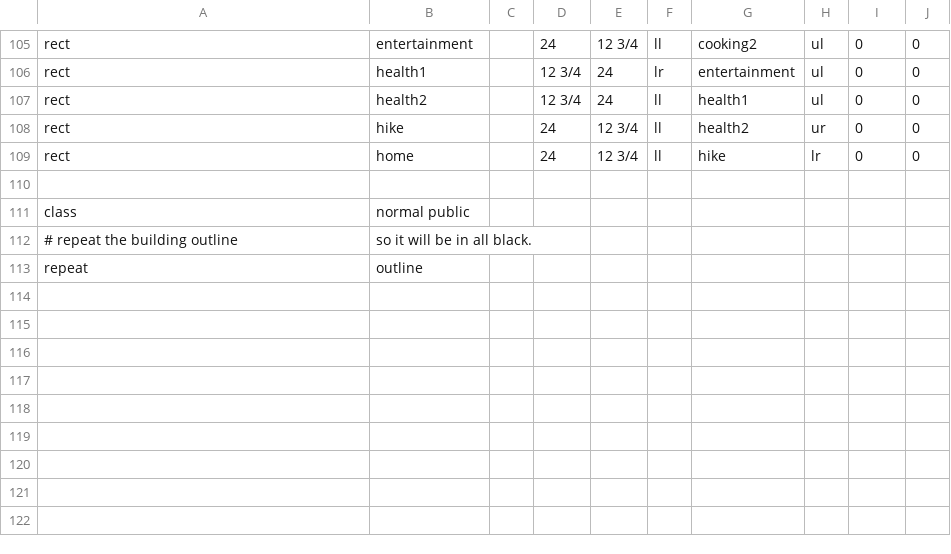
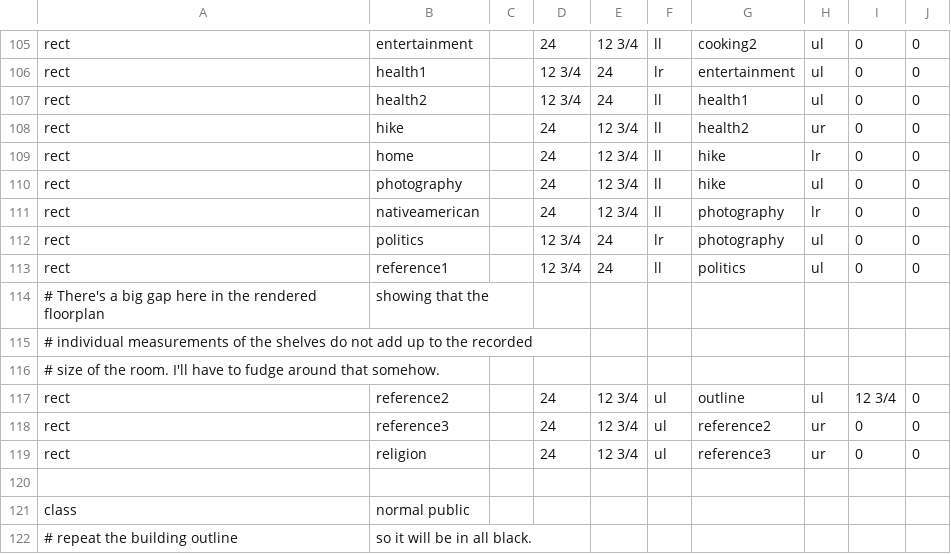
Before and after one commit to riordanmr/mfloorplan, a CSV file: data/bookstore1.csv, drawn as a sheet; only a part is shown, gaps mark what is left out; the shorter side is filled out with more unchanged rows.

Commit message:
Add more non-fiction shelves

```diff
--- a/data/bookstore1.csv
+++ b/data/bookstore1.csv
@@ -109,2 +109,12 @@ rect,hike,,24,12 3/4,ll,health2,ur,0,0
 rect,home,,24,12 3/4,ll,hike,lr,0,0
+rect,photography,,24,12 3/4,ll,hike,ul,0,0
+rect,nativeamerican,,24,12 3/4,ll,photography,lr,0,0
+rect,politics,,12 3/4,24,lr,photography,ul,0,0
+rect,reference1,,12 3/4,24,ll,politics,ul,0,0
+# There's a big gap here in the rendered floorplan, showing that the
+# individual measurements of the shelves do not add up to the recorded
+# size of the room.  I'll have to fudge around that somehow.
+rect,reference2,,24,12 3/4,ul,outline,ul,12 3/4,0
+rect,reference3,,24,12 3/4,ul,reference2,ur,0,0
+rect,religion,,24,12 3/4,ul,reference3,ur,0,0
 
```
